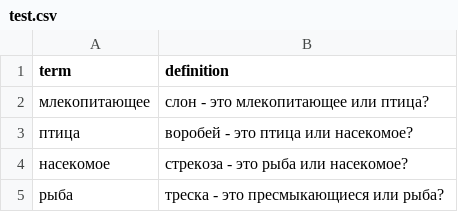
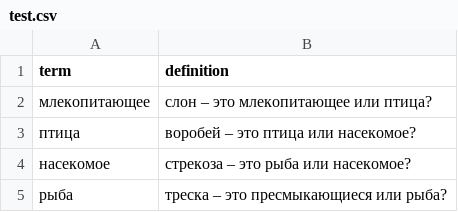
Before and after one commit to ilyafilim/testing, a CSV file: src/main/resources/test.csv, drawn as a sheet.

```diff
--- a/src/main/resources/test.csv
+++ b/src/main/resources/test.csv
@@ -1,5 +1,5 @@
 term,definition
-млекопитающее,слон - это млекопитающее или птица?
-птица,воробей - это птица или насекомое?
-насекомое,стрекоза - это рыба или насекомое?
-рыба,треска - это пресмыкающиеся или рыба?
+млекопитающее,слон – это млекопитающее или птица?
+птица,воробей – это птица или насекомое?
+насекомое,стрекоза – это рыба или насекомое?
+рыба,треска – это пресмыкающиеся или рыба?
```
Also changed, not shown: 8 other files.
